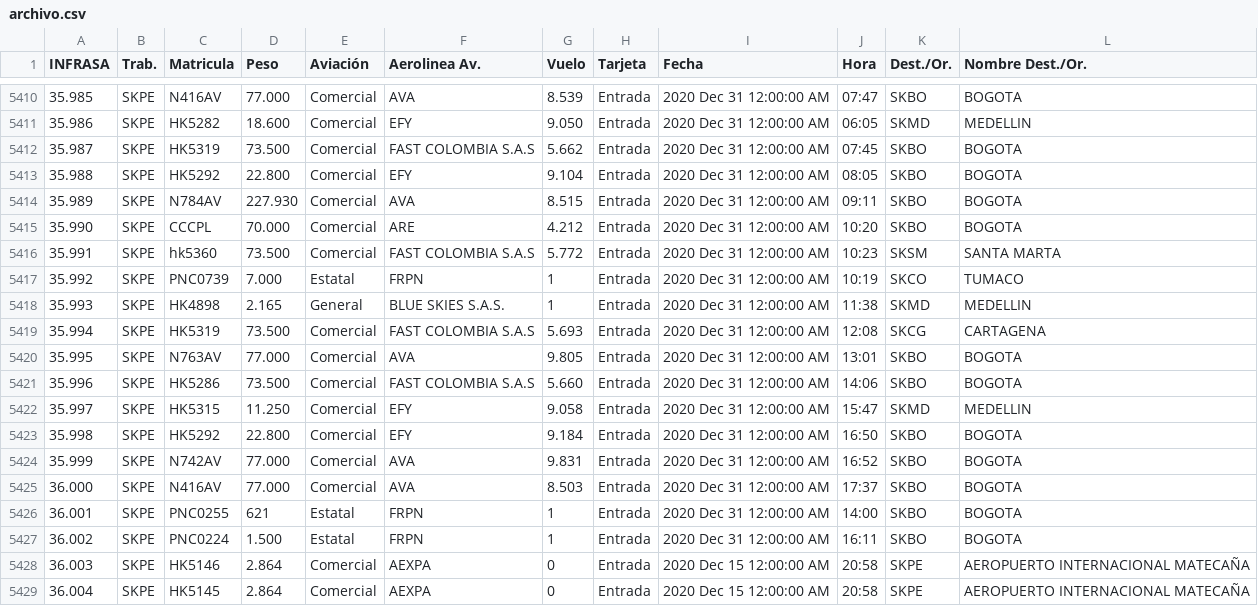
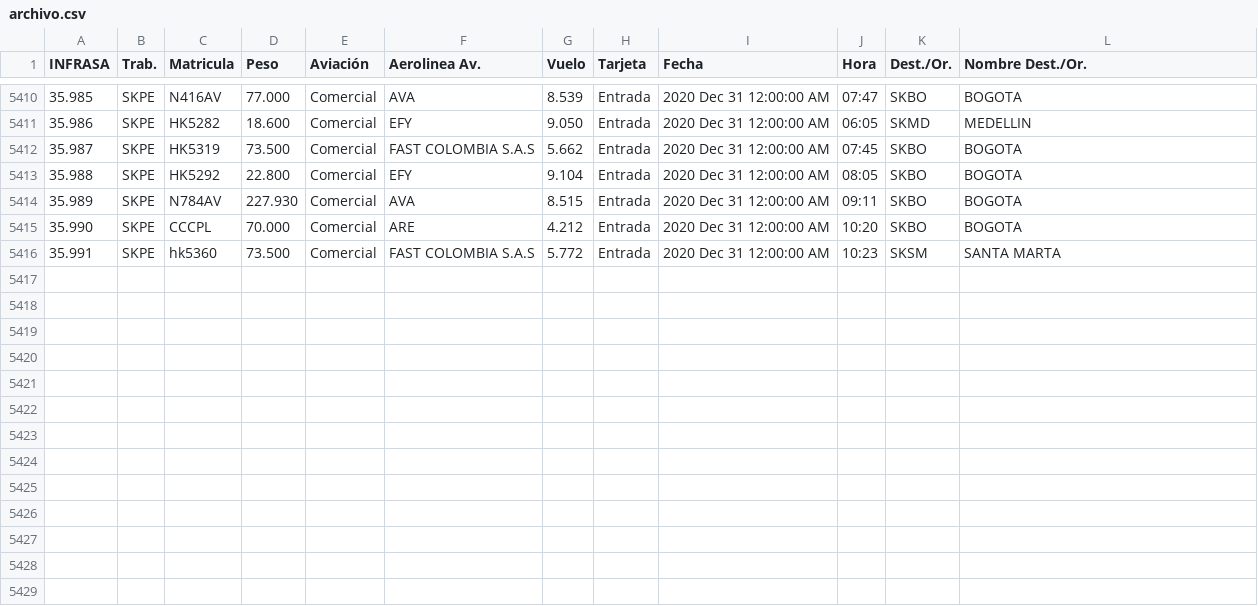
Before and after one commit to JavierETA/practica_github, a CSV file: archivo.csv, drawn as a sheet; only a part is shown, gaps mark what is left out.

Commit message:
se filtra informacion
Es eliminada parte de las ultimas filas del documento

```diff
--- a/archivo.csv
+++ b/archivo.csv
@@ -5416,14 +5416 @@
 "35.991","SKPE","hk5360","73.500","Comercial","FAST COLOMBIA S.A.S","5.772","Entrada","2020 Dec 31 12:00:00 AM","10:23","SKSM","SANTA MARTA"
-"35.992","SKPE","PNC0739","7.000","Estatal","FRPN","1","Entrada","2020 Dec 31 12:00:00 AM","10:19","SKCO","TUMACO"
-"35.993","SKPE","HK4898","2.165","General","BLUE SKIES S.A.S.","1","Entrada","2020 Dec 31 12:00:00 AM","11:38","SKMD","MEDELLIN"
-"35.994","SKPE","HK5319","73.500","Comercial","FAST COLOMBIA S.A.S","5.693","Entrada","2020 Dec 31 12:00:00 AM","12:08","SKCG","CARTAGENA"
-"35.995","SKPE","N763AV","77.000","Comercial","AVA","9.805","Entrada","2020 Dec 31 12:00:00 AM","13:01","SKBO","BOGOTA"
-"35.996","SKPE","HK5286","73.500","Comercial","FAST COLOMBIA S.A.S","5.660","Entrada","2020 Dec 31 12:00:00 AM","14:06","SKBO","BOGOTA"
-"35.997","SKPE","HK5315","11.250","Comercial","EFY","9.058","Entrada","2020 Dec 31 12:00:00 AM","15:47","SKMD","MEDELLIN"
-"35.998","SKPE","HK5292","22.800","Comercial","EFY","9.184","Entrada","2020 Dec 31 12:00:00 AM","16:50","SKBO","BOGOTA"
-"35.999","SKPE","N742AV","77.000","Comercial","AVA","9.831","Entrada","2020 Dec 31 12:00:00 AM","16:52","SKBO","BOGOTA"
-"36.000","SKPE","N416AV","77.000","Comercial","AVA","8.503","Entrada","2020 Dec 31 12:00:00 AM","17:37","SKBO","BOGOTA"
-"36.001","SKPE","PNC0255","621","Estatal","FRPN","1","Entrada","2020 Dec 31 12:00:00 AM","14:00","SKBO","BOGOTA"
-"36.002","SKPE","PNC0224","1.500","Estatal","FRPN","1","Entrada","2020 Dec 31 12:00:00 AM","16:11","SKBO","BOGOTA"
-"36.003","SKPE","HK5146","2.864","Comercial","AEXPA","0","Entrada","2020 Dec 15 12:00:00 AM","20:58","SKPE","AEROPUERTO INTERNACIONAL MATECAÑA"
-"36.004","SKPE","HK5145","2.864","Comercial","AEXPA","0","Entrada","2020 Dec 15 12:00:00 AM","20:58","SKPE","AEROPUERTO INTERNACIONAL MATECAÑA"
```
